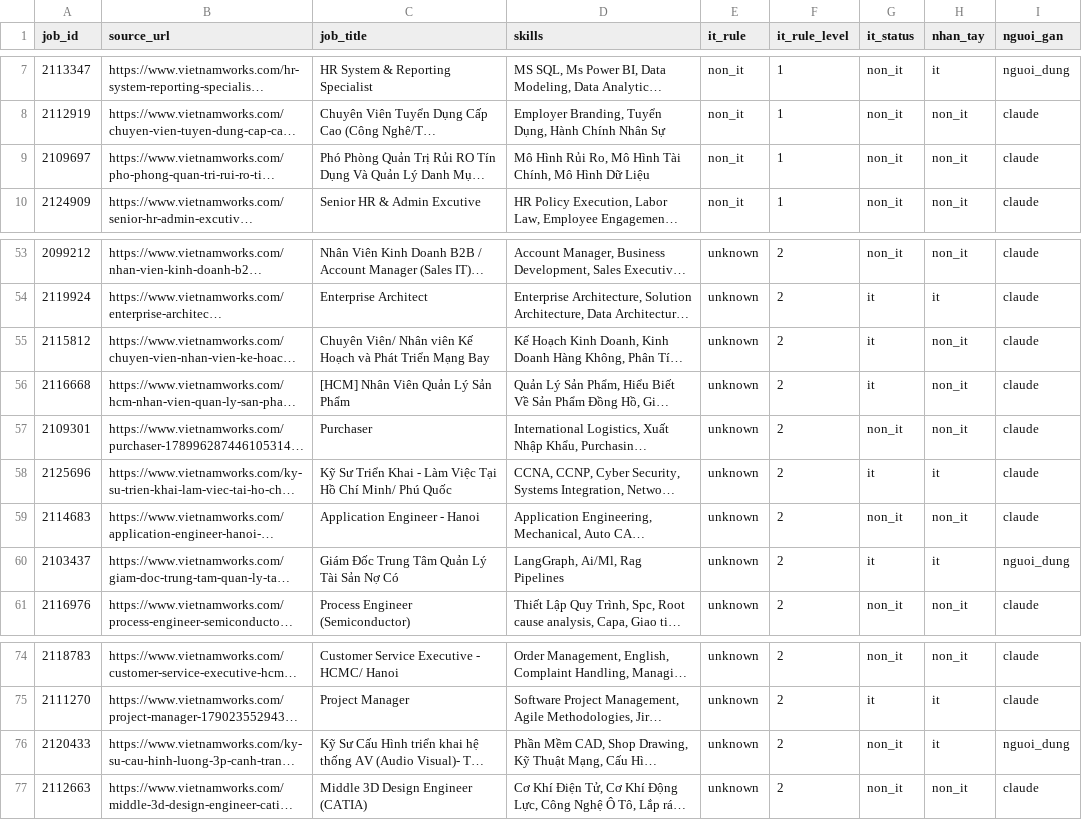
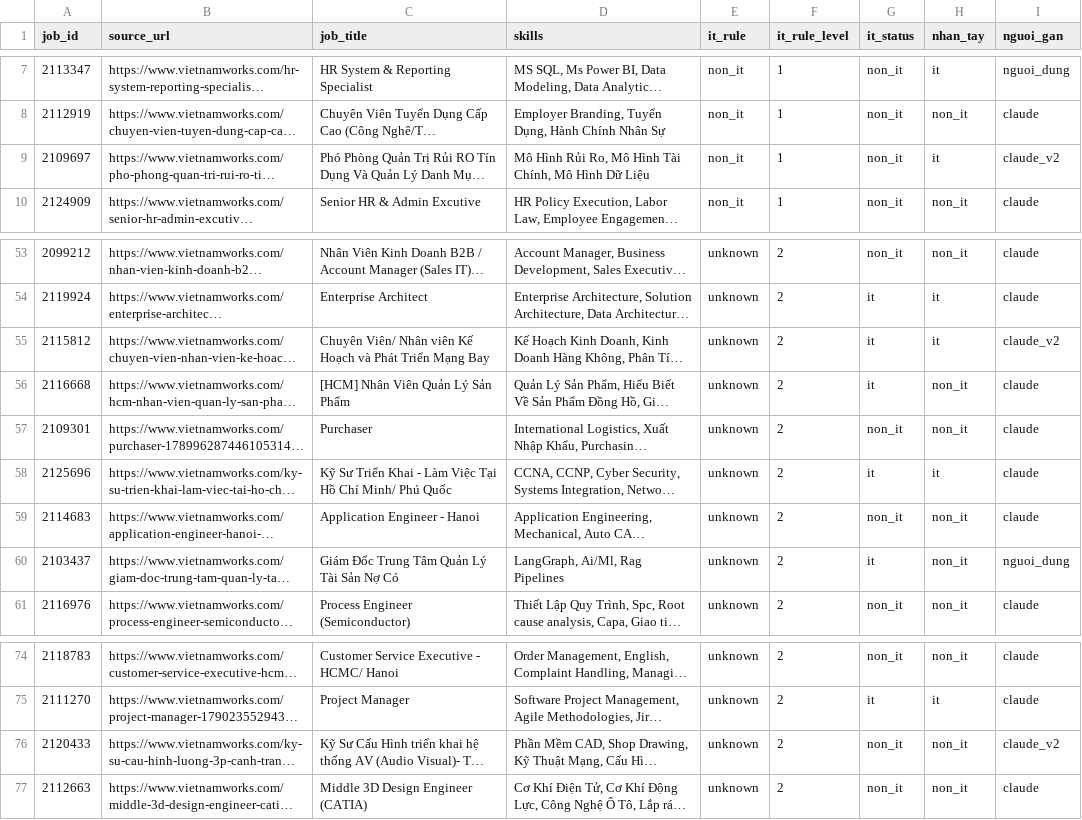
Before and after one commit to Archduker/VN-IT-Job-Mining, a CSV file: data/preprocessing/gold/it_review/it_vietnamworks.csv, drawn as a sheet; only a part is shown, gaps mark what is left out; long unchanged cells end in …; the diff names each change by its address in the sheet, - before the commit and + after, or states it on an @@ line.

```diff
--- a/data/preprocessing/gold/it_review/it_vietnamworks.csv
+++ b/data/preprocessing/gold/it_review/it_vietnamworks.csv
-H9 (nhan_tay): non_it
+H9 (nhan_tay): it
-I9 (nguoi_gan): claude
+I9 (nguoi_gan): claude_v2
-H55 (nhan_tay): non_it
+H55 (nhan_tay): it
-I55 (nguoi_gan): claude
+I55 (nguoi_gan): claude_v2
-H60 (nhan_tay): it
+H60 (nhan_tay): non_it
-H76 (nhan_tay): it
+H76 (nhan_tay): non_it
-I76 (nguoi_gan): nguoi_dung
+I76 (nguoi_gan): claude_v2
```
Also changed, not shown: data/preprocessing/gold/it_review/it_careerviet.csv, data/preprocessing/gold/it_review/it_glints.csv, 6 other files.
